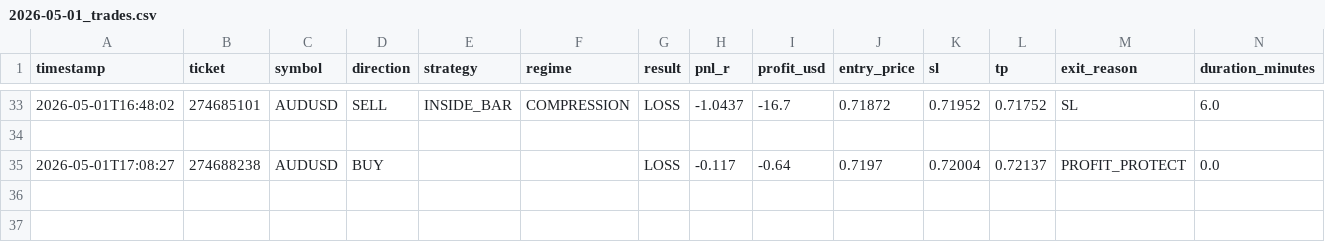
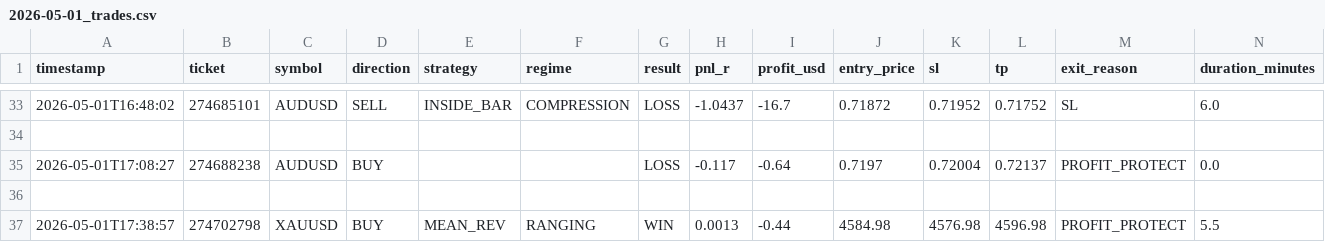
Before and after one commit to arsiqty9/aish-logs, a CSV file: 2026-05-01_trades.csv, drawn as a sheet; only a part is shown, gaps mark what is left out; rows hold the shown columns only; the diff names each change by its address in the sheet, - before the commit and + after, or states it on an @@ line.

```diff
--- a/2026-05-01_trades.csv
+++ b/2026-05-01_trades.csv
+row 36: (empty)
+row 37: 2026-05-01T17:38:57 | 274702798 | XAUUSD | BUY | MEAN_REV | RANGING | WIN | 0.0013 | -0.44 | 4584.98 | 4576.98 | 4596.98 | PROFIT_PROTECT | 5.5
```
Also changed, not shown: 3 other files.
